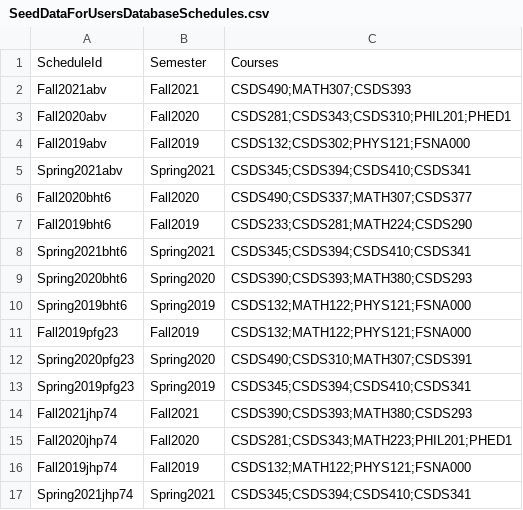
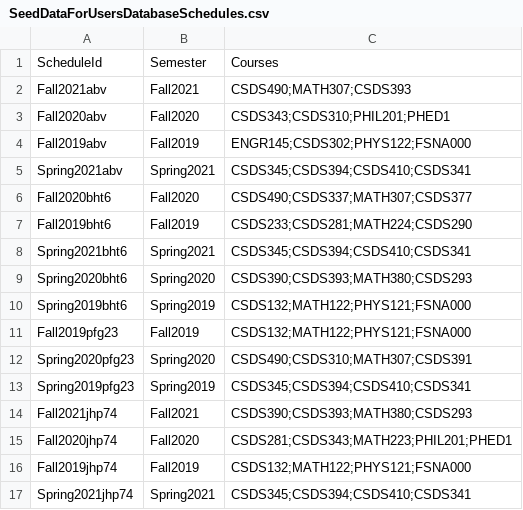
Before and after one commit to abv10/CSDS393_Group13, a CSV file: FourYearClassPlanningTool/Models/Users/SeedDataForUsersDatabaseSchedules.csv, drawn as a sheet.

Commit message:
Allowed reseeding of the database from UnitTest project

```diff
--- a/FourYearClassPlanningTool/Models/Users/SeedDataForUsersDatabaseSchedules.csv
+++ b/FourYearClassPlanningTool/Models/Users/SeedDataForUsersDatabaseSchedules.csv
@@ -2,4 +2,4 @@ ScheduleId,Semester,Courses
 Fall2021abv,Fall2021,CSDS490;MATH307;CSDS393
-Fall2020abv,Fall2020,CSDS281;CSDS343;CSDS310;PHIL201;PHED1
-Fall2019abv,Fall2019,CSDS132;CSDS302;PHYS121;FSNA000
+Fall2020abv,Fall2020,CSDS343;CSDS310;PHIL201;PHED1
+Fall2019abv,Fall2019,ENGR145;CSDS302;PHYS122;FSNA000
 Spring2021abv,Spring2021,CSDS345;CSDS394;CSDS410;CSDS341
```
Also changed, not shown: 7 other files.
